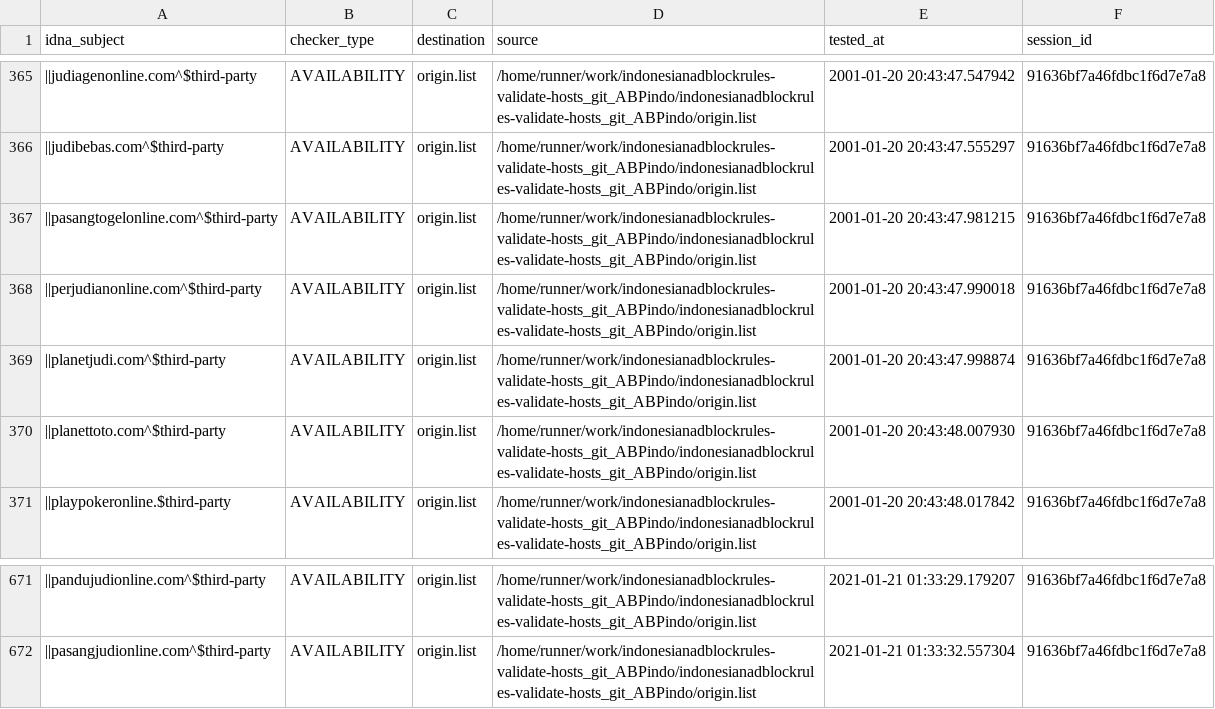
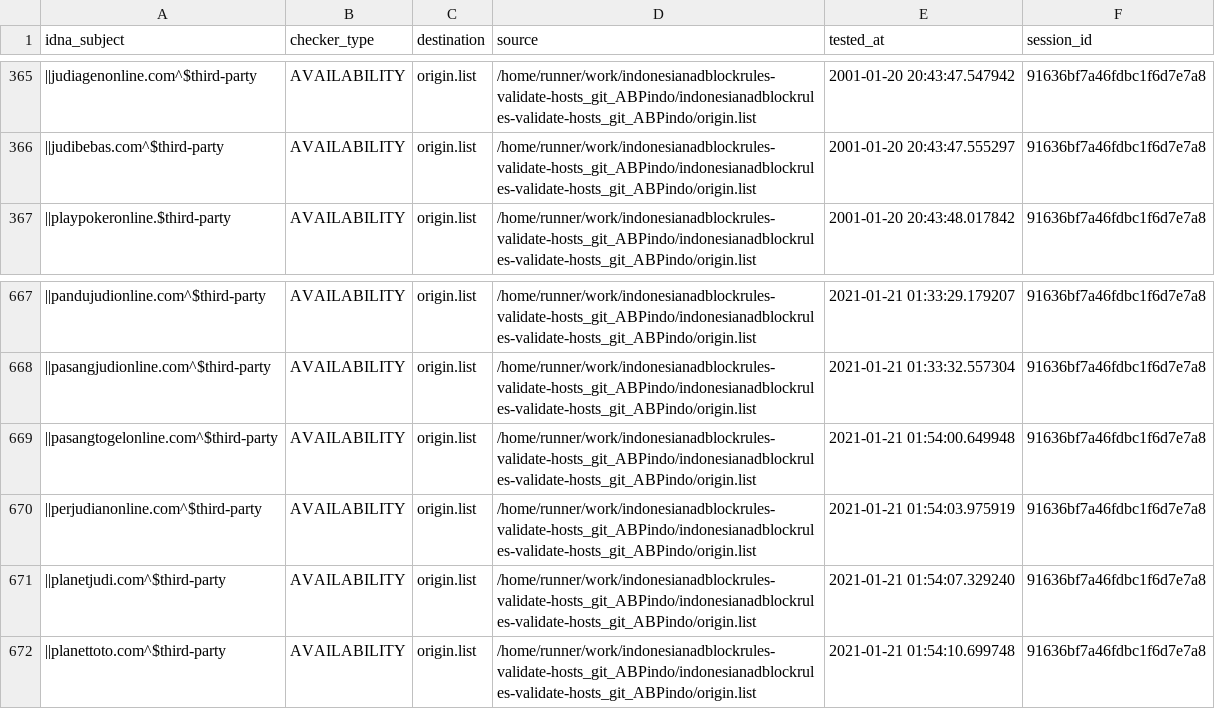
Before and after one commit to dead-hosts/indonesianadblockrules-validate-hosts_git_ABPindo, a CSV file: output/origin.list/continue.csv, drawn as a sheet; only a part is shown, gaps mark what is left out; removed rows and columns are numbered as before the commit, all else as after; the diff names each change by its address in the sheet, - before the commit and + after, or states it on an @@ line.

```diff
--- a/output/origin.list/continue.csv
+++ b/output/origin.list/continue.csv
-row 367: ||pasangtogelonline.com^$third-party | AVAILABILITY | origin.list | /home/runner/work/indonesianadblockrules-validate-hosts_git_ABPindo/indonesianadblockrules-validate-hosts_git_ABPindo/origin.list | 2001-01-20 20:43:47.981215 | 91636bf7a46fdbc1f6d7e7a8
-row 368: ||perjudianonline.com^$third-party | AVAILABILITY | origin.list | /home/runner/work/indonesianadblockrules-validate-hosts_git_ABPindo/indonesianadblockrules-validate-hosts_git_ABPindo/origin.list | 2001-01-20 20:43:47.990018 | 91636bf7a46fdbc1f6d7e7a8
-row 369: ||planetjudi.com^$third-party | AVAILABILITY | origin.list | /home/runner/work/indonesianadblockrules-validate-hosts_git_ABPindo/indonesianadblockrules-validate-hosts_git_ABPindo/origin.list | 2001-01-20 20:43:47.998874 | 91636bf7a46fdbc1f6d7e7a8
-row 370: ||planettoto.com^$third-party | AVAILABILITY | origin.list | /home/runner/work/indonesianadblockrules-validate-hosts_git_ABPindo/indonesianadblockrules-validate-hosts_git_ABPindo/origin.list | 2001-01-20 20:43:48.007930 | 91636bf7a46fdbc1f6d7e7a8
+row 669: ||pasangtogelonline.com^$third-party | AVAILABILITY | origin.list | /home/runner/work/indonesianadblockrules-validate-hosts_git_ABPindo/indonesianadblockrules-validate-hosts_git_ABPindo/origin.list | 2021-01-21 01:54:00.649948 | 91636bf7a46fdbc1f6d7e7a8
+row 670: ||perjudianonline.com^$third-party | AVAILABILITY | origin.list | /home/runner/work/indonesianadblockrules-validate-hosts_git_ABPindo/indonesianadblockrules-validate-hosts_git_ABPindo/origin.list | 2021-01-21 01:54:03.975919 | 91636bf7a46fdbc1f6d7e7a8
+row 671: ||planetjudi.com^$third-party | AVAILABILITY | origin.list | /home/runner/work/indonesianadblockrules-validate-hosts_git_ABPindo/indonesianadblockrules-validate-hosts_git_ABPindo/origin.list | 2021-01-21 01:54:07.329240 | 91636bf7a46fdbc1f6d7e7a8
+row 672: ||planettoto.com^$third-party | AVAILABILITY | origin.list | /home/runner/work/indonesianadblockrules-validate-hosts_git_ABPindo/indonesianadblockrules-validate-hosts_git_ABPindo/origin.list | 2021-01-21 01:54:10.699748 | 91636bf7a46fdbc1f6d7e7a8
```
Also changed, not shown: .pyfunceble/inactive.csv, 6 other files.
